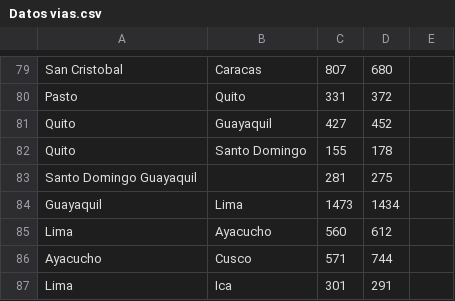
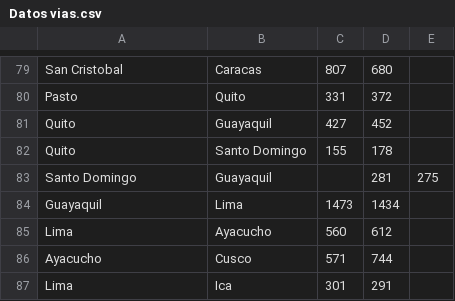
Before and after one commit to SanDaws/GrafoVias, a CSV file: Data/Datos vias.csv, drawn as a sheet; only a part is shown, gaps mark what is left out.

Commit message:
fix: error por santodomingo; guayaquil

```diff
--- a/Data/Datos vias.csv
+++ b/Data/Datos vias.csv
@@ -82,3 +82,3 @@ Quito;Guayaquil;427;452
 Quito ;Santo Domingo;155;178
-Santo Domingo Guayaquil;;281;275
+Santo Domingo; Guayaquil;;281;275
 Guayaquil;Lima;1473;1434
```
